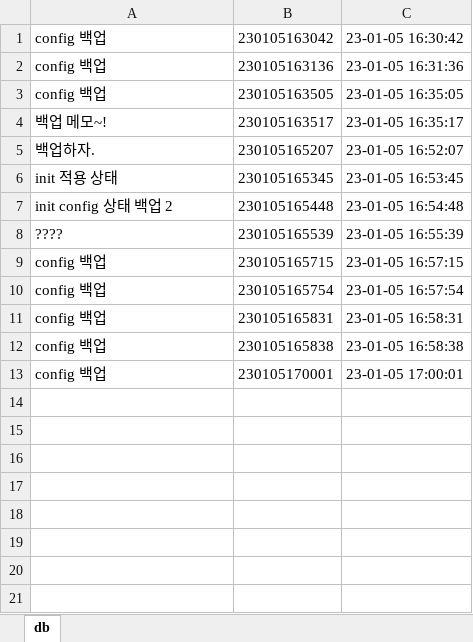
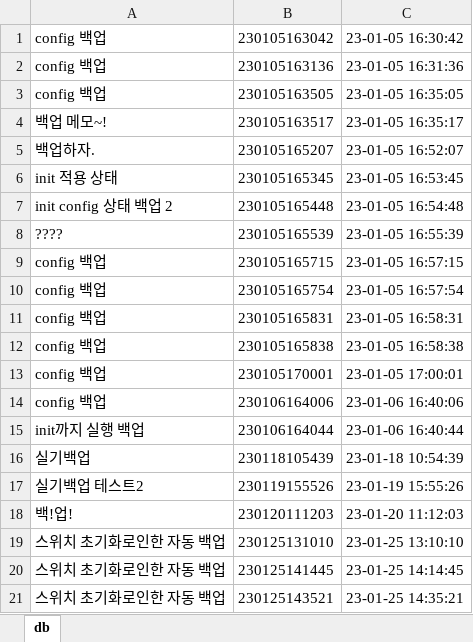
Before and after one commit to stonestar82/autoForSe, an Excel workbook: db/db.xlsx, sheet db, drawn as a sheet; values as stored, in another font and other column widths than the file's, no borders; the diff names each change by its address in the sheet, - before the commit and + after, or states it on an @@ line.

```diff
--- a/db/db.xlsx (sheet db)
+++ b/db/db.xlsx (sheet db)
+row 14: config 백업 | 230106164006 | 23-01-06 16:40:06
+row 15: init까지 실행 백업 | 230106164044 | 23-01-06 16:40:44
+row 16: 실기백업 | 230118105439 | 23-01-18 10:54:39
+row 17: 실기백업 테스트2 | 230119155526 | 23-01-19 15:55:26
+row 18: 백!업! | 230120111203 | 23-01-20 11:12:03
+row 19: 스위치 초기화로인한 자동 백업 | 230125131010 | 23-01-25 13:10:10
+row 20: 스위치 초기화로인한 자동 백업 | 230125141445 | 23-01-25 14:14:45
+row 21: 스위치 초기화로인한 자동 백업 | 230125143521 | 23-01-25 14:35:21
```
Also changed, not shown: inventory.xlsx, 22 other files.
